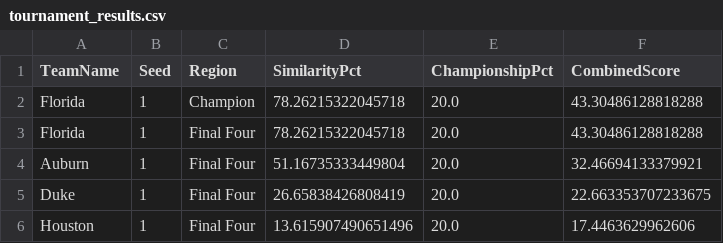
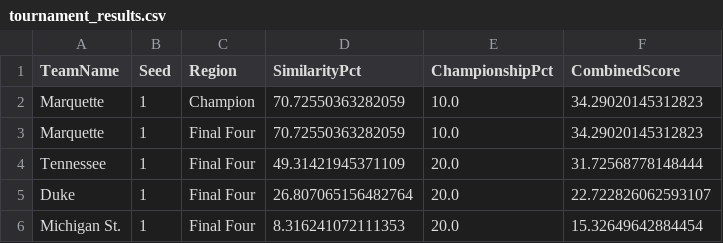
Before and after one commit to jvhTech8021/suzy, a CSV file: march_madness_predictor/models/full_bracket/model/tournament_results.csv, drawn as a sheet.

```diff
--- a/march_madness_predictor/models/full_bracket/model/tournament_results.csv
+++ b/march_madness_predictor/models/full_bracket/model/tournament_results.csv
@@ -1,6 +1,6 @@
 TeamName,Seed,Region,SimilarityPct,ChampionshipPct,CombinedScore
-Florida,1,Champion,78.26215322045718,20.0,43.30486128818288
-Florida,1,Final Four,78.26215322045718,20.0,43.30486128818288
-Auburn,1,Final Four,51.16735333449804,20.0,32.46694133379921
-Duke,1,Final Four,26.65838426808419,20.0,22.663353707233675
-Houston,1,Final Four,13.615907490651496,20.0,17.4463629962606
+Marquette,1,Champion,70.72550363282059,10.0,34.29020145312823
+Marquette,1,Final Four,70.72550363282059,10.0,34.29020145312823
+Tennessee,1,Final Four,49.31421945371109,20.0,31.72568778148444
+Duke,1,Final Four,26.807065156482764,20.0,22.722826062593107
+Michigan St.,1,Final Four,8.316241072111353,20.0,15.32649642884454
```
Also changed, not shown: march_madness_predictor/models/champion_profile/model/all_teams_champion_profile.csv, march_madness_predictor/models/champion_profile/model/top30_champion_resemblers.csv, 29 other files.
